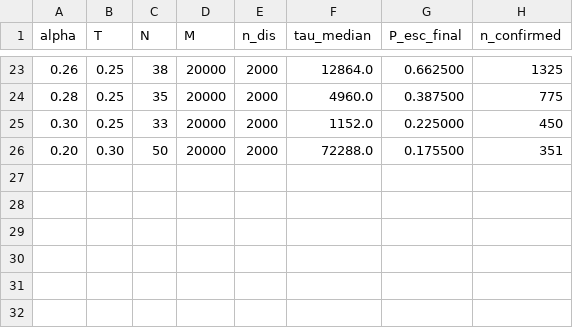
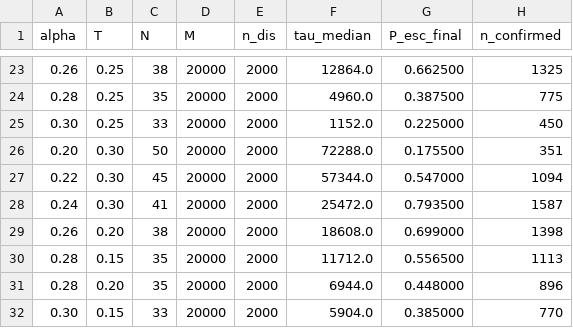
Before and after one commit to epolyach/DenseAM-GPU, a CSV file: NIPS_Resilience/code/v16_summary.csv, drawn as a sheet; only a part is shown, gaps mark what is left out.

```diff
--- a/NIPS_Resilience/code/v16_summary.csv
+++ b/NIPS_Resilience/code/v16_summary.csv
@@ -26 +26,7 @@ alpha,T,N,M,n_dis,tau_median,P_esc_final,n_confirmed
 0.20,0.30,50,20000,2000,72288.0,0.175500,351
+0.22,0.30,45,20000,2000,57344.0,0.547000,1094
+0.24,0.30,41,20000,2000,25472.0,0.793500,1587
+0.26,0.20,38,20000,2000,18608.0,0.699000,1398
+0.28,0.15,35,20000,2000,11712.0,0.556500,1113
+0.28,0.20,35,20000,2000,6944.0,0.448000,896
+0.30,0.15,33,20000,2000,5904.0,0.385000,770
```
Also changed, not shown: 7 other files.
